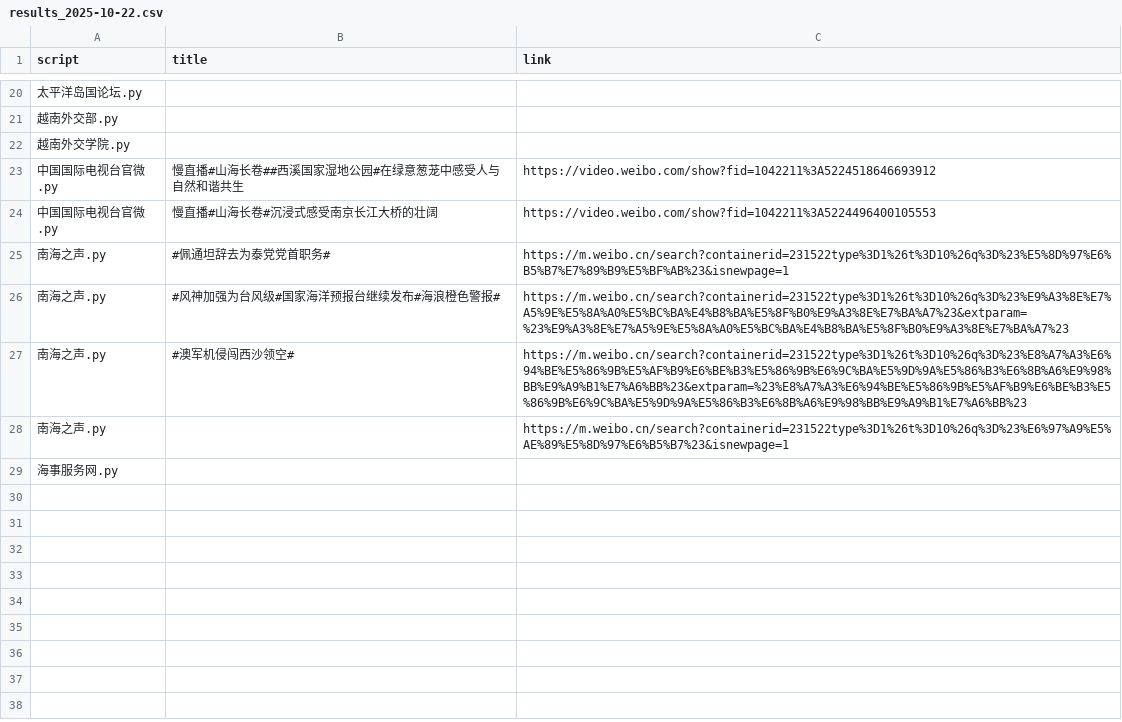
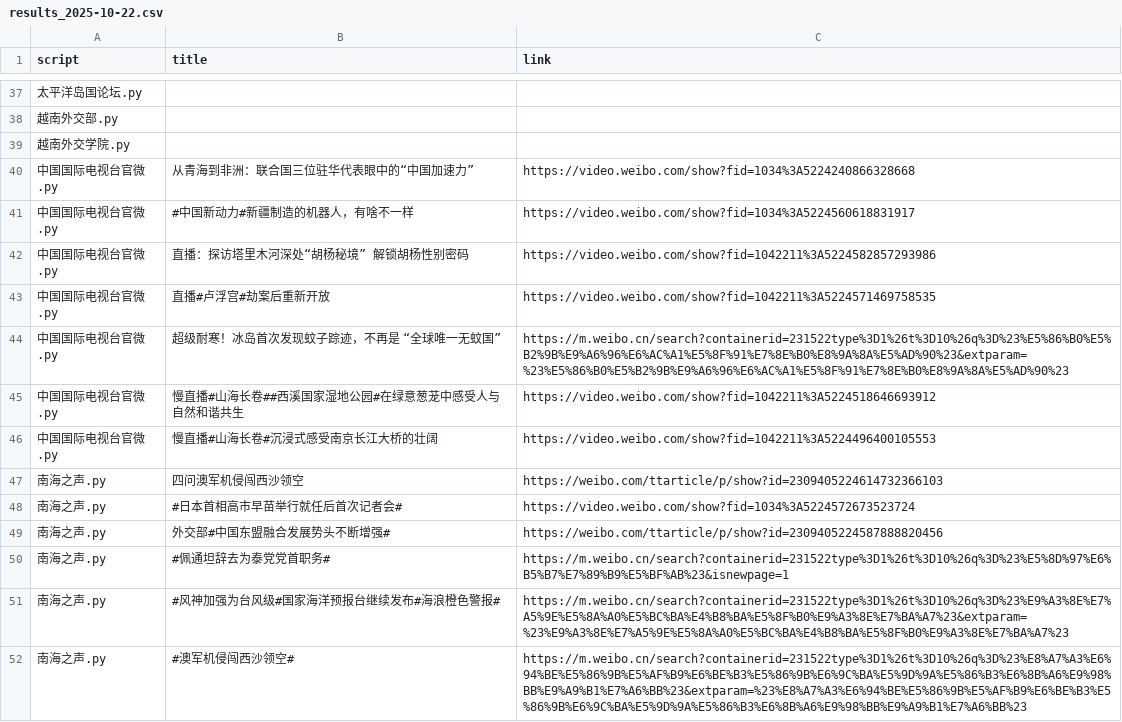
Before and after one commit to KACSH9/---, a CSV file: results_2025-10-22.csv, drawn as a sheet; only a part is shown, gaps mark what is left out; the shorter side is filled out with more unchanged rows; the diff covers the shown part only.

```diff
--- a/results_2025-10-22.csv
+++ b/results_2025-10-22.csv
@@ -22,4 +39,12 @@ script,title,link
 越南外交学院.py,,
+中国国际电视台官微.py,从青海到非洲：联合国三位驻华代表眼中的“中国加速力”,https://video.weibo.com/show?fid=1034%3A5224240866328668
+中国国际电视台官微.py,#中国新动力#新疆制造的机器人，有啥不一样,https://video.weibo.com/show?fid=1034%3A5224560618831917
+中国国际电视台官微.py,直播：探访塔里木河深处“胡杨秘境” 解锁胡杨性别密码,https://video.weibo.com/show?fid=1042211%3A5224582857293986
+中国国际电视台官微.py,直播#卢浮宫#劫案后重新开放,https://video.weibo.com/show?fid=1042211%3A5224571469758535
+中国国际电视台官微.py,超级耐寒！冰岛首次发现蚊子踪迹，不再是 “全球唯一无蚊国”,https://m.weibo.cn/search?containerid=231522type%3D1%26t%3D10%26q%3D%23%E5%86%B0%E5%B2%9B%E9%A6%96%E6%AC%A1%E5%8F%91%E7%8E%B0%E8%9A%8A%E5%AD%90%23&extparam=%23%E5%86%B0%E5%B2%9B%E9%A6%96%E6%AC%A1%E5%8F%91%E7%8E%B0%E8%9A%8A%E5%AD%90%23
 中国国际电视台官微.py,慢直播#山海长卷##西溪国家湿地公园#在绿意葱茏中感受人与自然和谐共生,https://video.weibo.com/show?fid=1042211%3A5224518646693912
 中国国际电视台官微.py,慢直播#山海长卷#沉浸式感受南京长江大桥的壮阔,https://video.weibo.com/show?fid=1042211%3A5224496400105553
+南海之声.py,四问澳军机侵闯西沙领空,https://weibo.com/ttarticle/p/show?id=2309405224614732366103
+南海之声.py,#日本首相高市早苗举行就任后首次记者会#,https://video.weibo.com/show?fid=1034%3A5224572673523724
+南海之声.py,外交部#中国东盟融合发展势头不断增强#,https://weibo.com/ttarticle/p/show?id=2309405224587888820456
 南海之声.py,#佩通坦辞去为泰党党首职务#,https://m.weibo.cn/search?containerid=231522type%3D1%26t%3D10%26q%3D%23%E5%8D%97%E6%B5%B7%E7%89%B9%E5%BF%AB%23&isnewpage=1
```
Also changed, not shown: 17 added rows and 2 edited cells elsewhere in this file.
